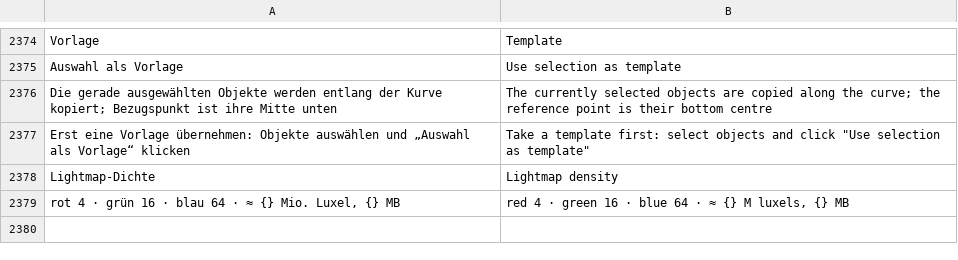
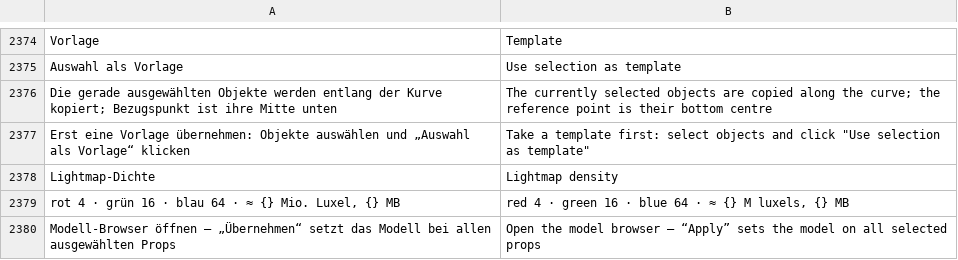
Before and after one commit to Deadshotlp/Amboss, a TSV file: assets/lang/en.tsv, drawn as a sheet; only a part is shown, gaps mark what is left out; the diff names each change by its address in the sheet, - before the commit and + after, or states it on an @@ line.

```diff
--- a/assets/lang/en.tsv
+++ b/assets/lang/en.tsv
+row 2380: Modell-Browser öffnen – „Übernehmen“ setzt das Modell bei allen ausgewählten Props | Open the model browser – “Apply” sets the model on all selected props
```
Also changed, not shown: assets/lang/es.tsv, assets/lang/fr.tsv, 9 other files.
